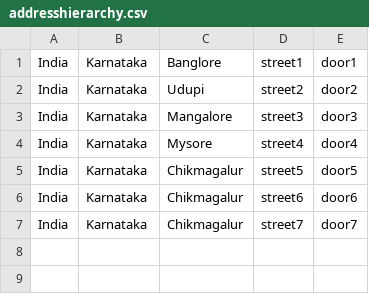
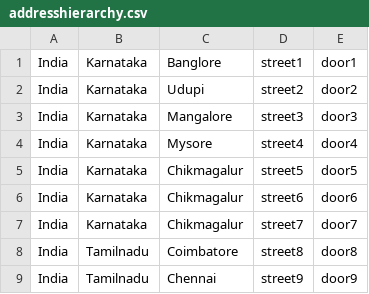
Before and after one commit to Bahmni/clinic-config, a CSV file: masterdata/configuration/addresshierarchy/addresshierarchy.csv, drawn as a sheet.

Commit message:
Update addresshierarchy.csv

```diff
--- a/masterdata/configuration/addresshierarchy/addresshierarchy.csv
+++ b/masterdata/configuration/addresshierarchy/addresshierarchy.csv
@@ -7 +7,3 @@ India,Karnataka,Chikmagalur,street6,door6
 India,Karnataka,Chikmagalur,street7,door7
+India,Tamilnadu,Coimbatore,street8,door8
+India,Tamilnadu,Chennai,street9,door9
```
